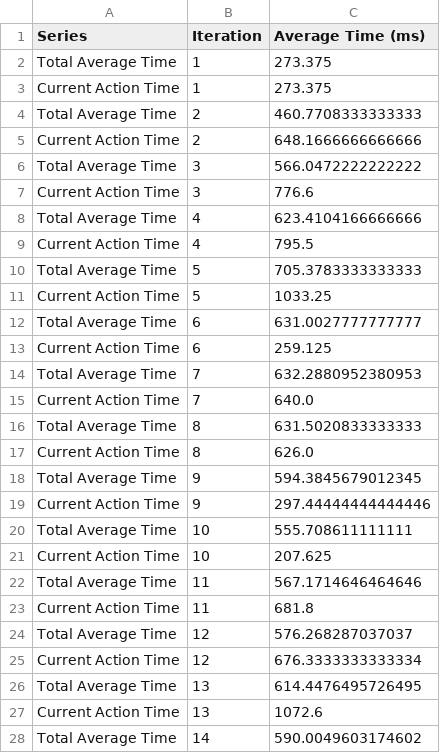
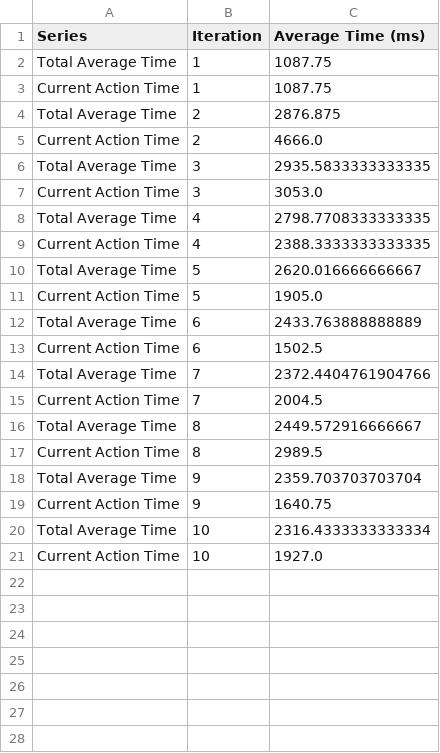
Before and after one commit to heitorhenriques/mas_ucb1, a CSV file: results/ucb.csv, drawn as a sheet; only a part is shown; the diff covers the shown part only.

```diff
--- a/results/ucb.csv
+++ b/results/ucb.csv
@@ -1,28 +1,21 @@
 Series,Iteration,Average Time (ms)
-Total Average Time,1,273.375
-Current Action Time,1,273.375
-Total Average Time,2,460.7708333333333
-Current Action Time,2,648.1666666666666
-Total Average Time,3,566.0472222222222
-Current Action Time,3,776.6
-Total Average Time,4,623.4104166666666
-Current Action Time,4,795.5
-Total Average Time,5,705.3783333333333
-Current Action Time,5,1033.25
-Total Average Time,6,631.0027777777777
-Current Action Time,6,259.125
-Total Average Time,7,632.2880952380953
-Current Action Time,7,640.0
-Total Average Time,8,631.5020833333333
-Current Action Time,8,626.0
-Total Average Time,9,594.3845679012345
-Current Action Time,9,297.44444444444446
-Total Average Time,10,555.708611111111
-Current Action Time,10,207.625
-Total Average Time,11,567.1714646464646
-Current Action Time,11,681.8
-Total Average Time,12,576.268287037037
-Current Action Time,12,676.3333333333334
-Total Average Time,13,614.4476495726495
-Current Action Time,13,1072.6
-Total Average Time,14,590.0049603174602
+Total Average Time,1,1087.75
+Current Action Time,1,1087.75
+Total Average Time,2,2876.875
+Current Action Time,2,4666.0
+Total Average Time,3,2935.5833333333335
+Current Action Time,3,3053.0
+Total Average Time,4,2798.7708333333335
+Current Action Time,4,2388.3333333333335
+Total Average Time,5,2620.016666666667
+Current Action Time,5,1905.0
+Total Average Time,6,2433.763888888889
+Current Action Time,6,1502.5
+Total Average Time,7,2372.4404761904766
+Current Action Time,7,2004.5
+Total Average Time,8,2449.572916666667
+Current Action Time,8,2989.5
+Total Average Time,9,2359.703703703704
+Current Action Time,9,1640.75
+Total Average Time,10,2316.4333333333334
+Current Action Time,10,1927.0
```
Also changed, not shown: 35 removed rows elsewhere in this file, 10 other files.
